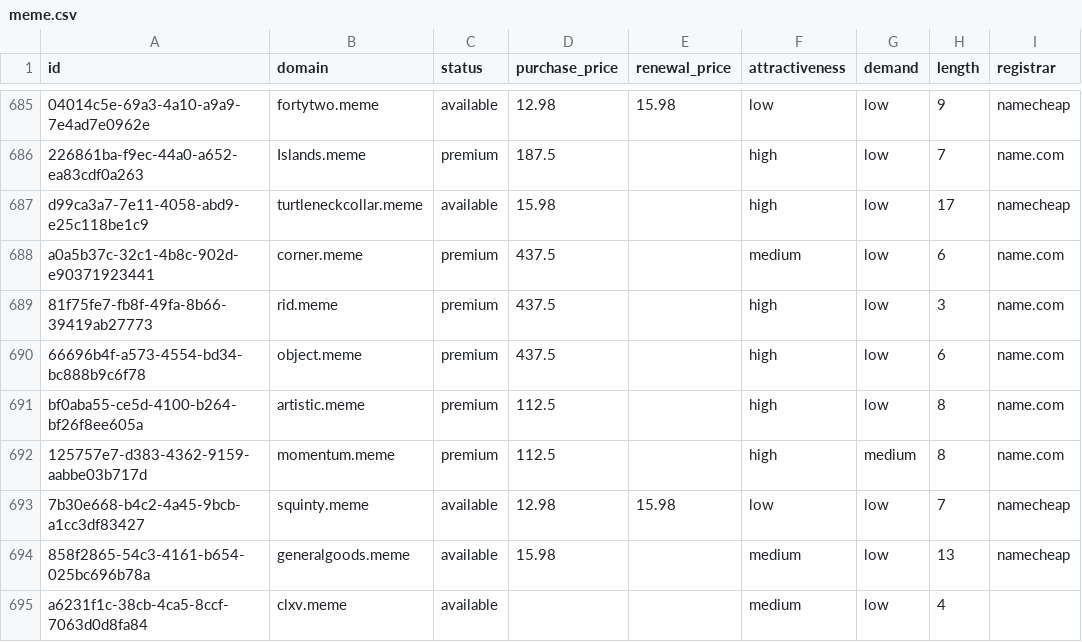
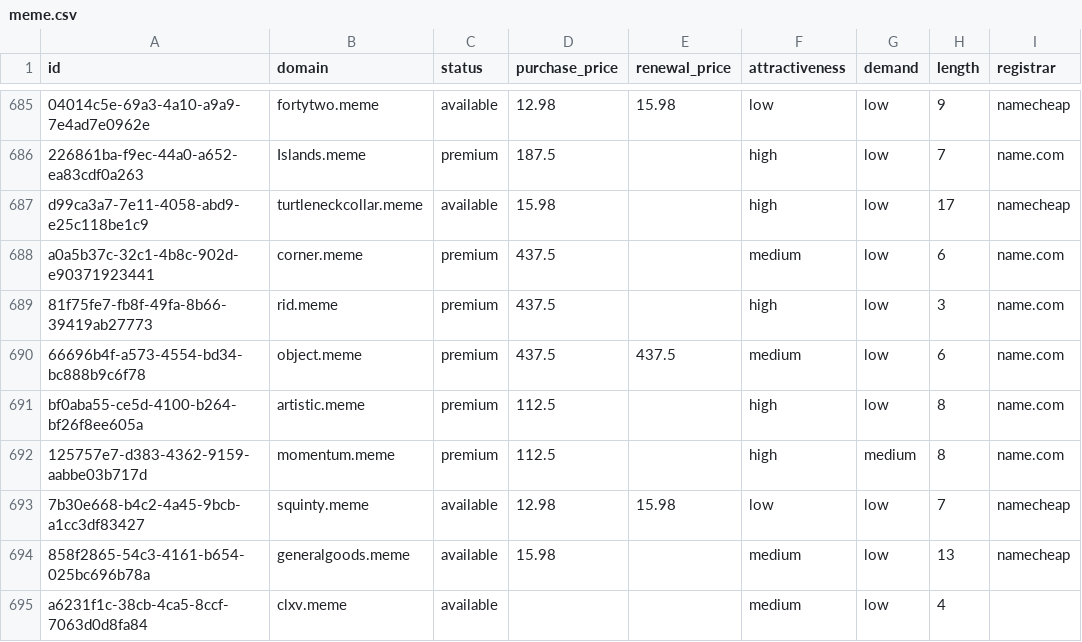
Before and after one commit to UniqueDomains/meme-oneword-domains, a CSV file: meme.csv, drawn as a sheet; only a part is shown, gaps mark what is left out; the diff names each change by its address in the sheet, - before the commit and + after, or states it on an @@ line.

Commit message:
Domains update

```diff
--- a/meme.csv
+++ b/meme.csv
-E690 (renewal_price): (empty)
+E690 (renewal_price): 437.5
-F690 (attractiveness): high
+F690 (attractiveness): medium
```
Also changed, not shown: 4 other files.
